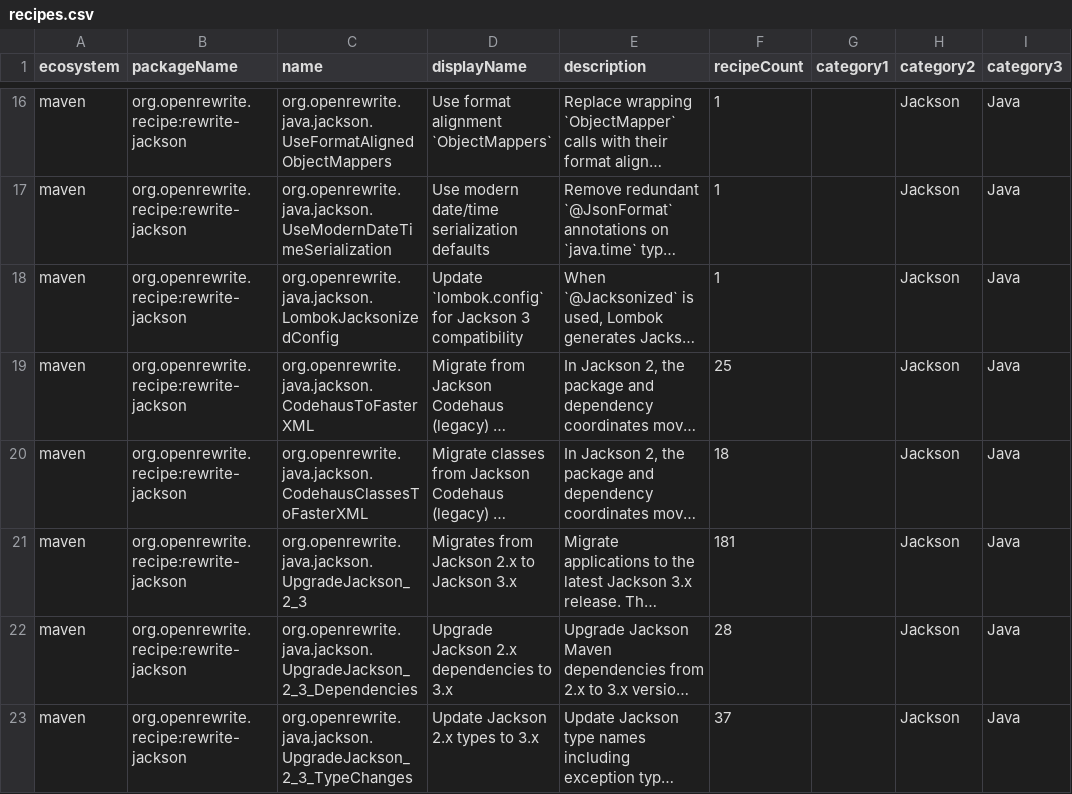
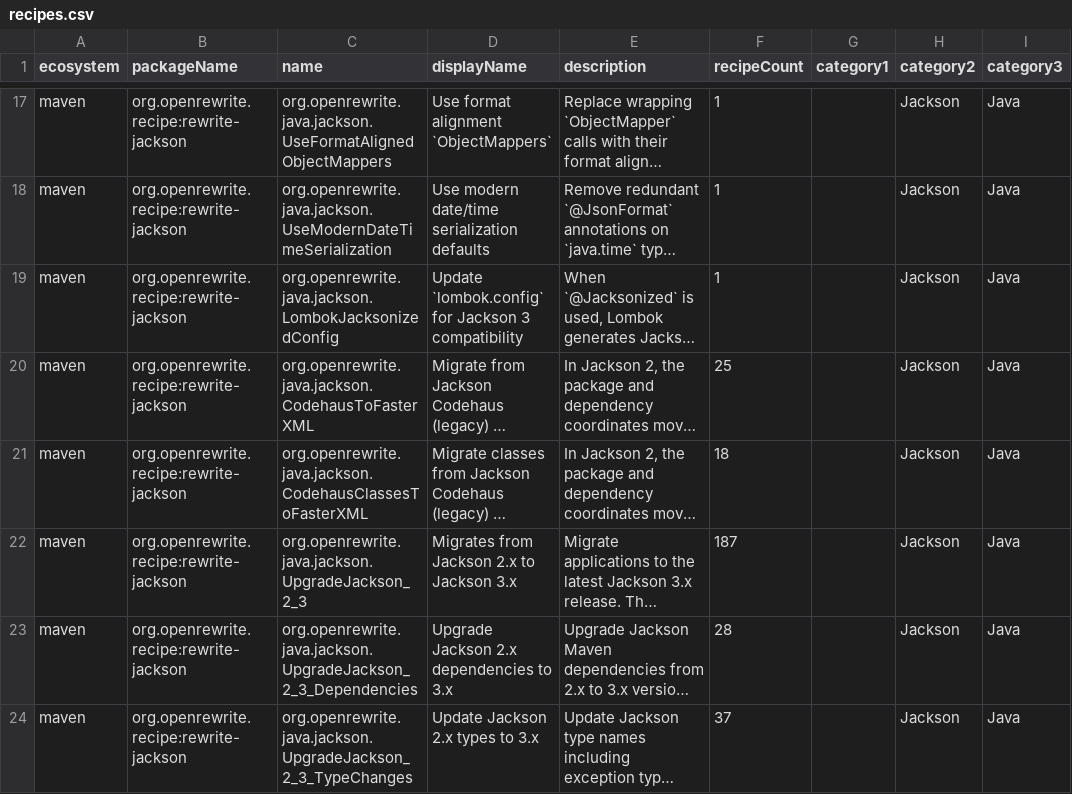
Before and after one commit to openrewrite/rewrite-jackson, a CSV file: src/main/resources/META-INF/rewrite/recipes.csv, drawn as a sheet; only a part is shown, gaps mark what is left out; long unchanged cells end in …; addresses are those after the commit; the diff covers the shown part only; the diff names each change by its address in the sheet, - before the commit and + after, or states it on an @@ line.

Commit message:
Add recipes for Jackson 3 builder API migrations (#121)
* Add recipes for Jackson 3 builder API migrations

MigrateMapperSettersToBuilder now produces intermediate Jackson 2-compatible
builder calls (serializationInclusion, defaultPropertyInclusion) which are
then transformed by two new standalone recipes:

- UpdateSerializationInclusionConfiguration: converts serializationInclusion
  and defaultPropertyInclusion to changeDefaultPropertyInclusion with lambdas
- UpdateAutoDetectVisibilityConfiguration: converts
  disable(MapperFeature.AUTO_DETECT_*) to changeDefaultVisibility with lambdas

Fixes https://github.com/moderneinc/customer-requests/issues/2143

* Regenerate recipes.csv with new recipes

```diff
--- a/src/main/resources/META-INF/rewrite/recipes.csv
+++ b/src/main/resources/META-INF/rewrite/recipes.csv
-F22 (recipeCount): 181
+F22 (recipeCount): 187
```
Also changed, not shown: 1 added row and 1 edited cell elsewhere in this file, 9 other files.
